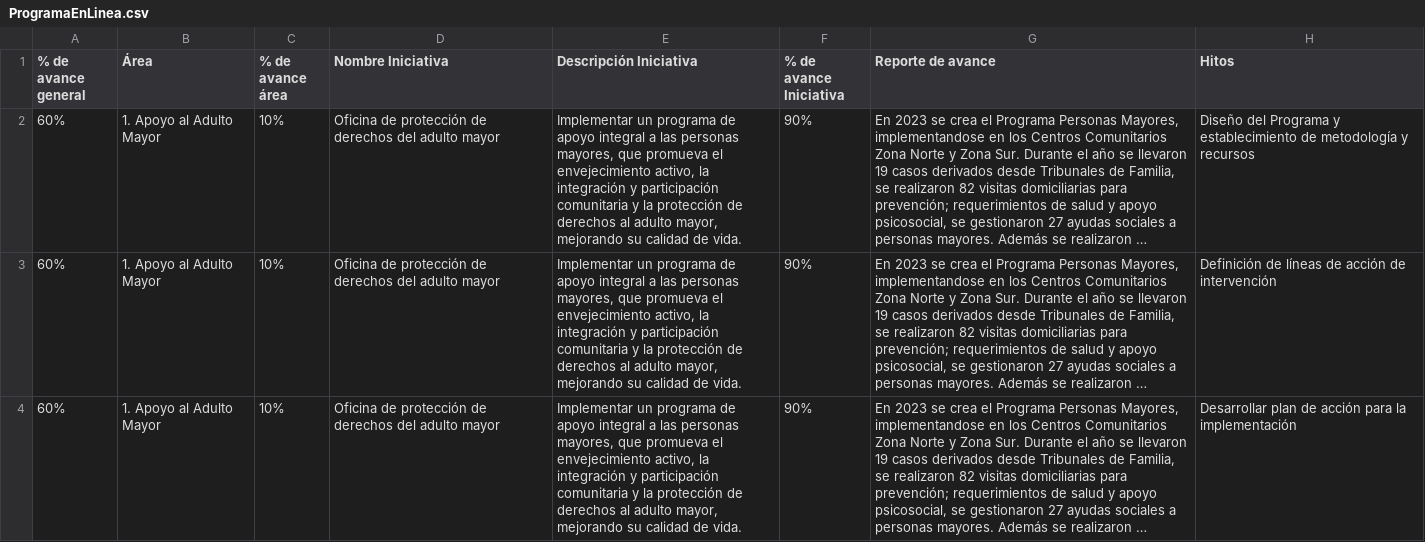
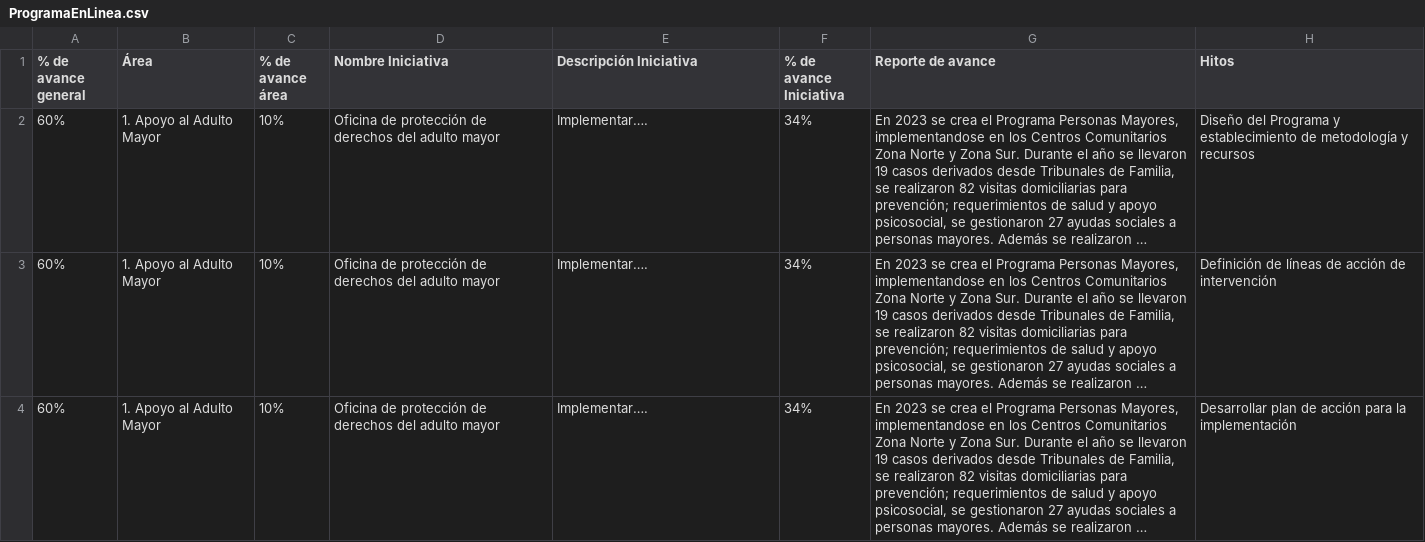
Before and after one commit to DatosSanJoaquin/ProgramaLinea, a CSV file: public/Periodo2/ProgramaEnLinea.csv, drawn as a sheet; only a part is shown; long unchanged cells end in …; the diff covers the shown part only; the diff names each change by its address in the sheet, - before the commit and + after, or states it on an @@ line.

Commit message:
Cambios de informacion

```diff
--- a/public/Periodo2/ProgramaEnLinea.csv
+++ b/public/Periodo2/ProgramaEnLinea.csv
-E2:E4 (Descripción Iniciativa): Implementar un programa de apoyo integral a las personas mayores, que promueva el envejecimiento activo, la integración y participación comunitaria y la protección de derechos al adulto mayor, mejorando su calidad de vida.
+E2:E4 (Descripción Iniciativa): Implementar….
-F2:F4 (% de avance Iniciativa): 90%
+F2:F4 (% de avance Iniciativa): 34%
```
Also changed, not shown: 4 edited cells elsewhere in this file.
